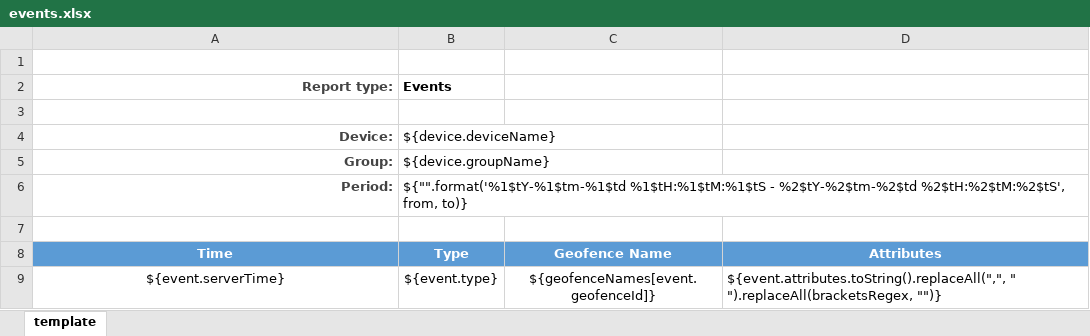
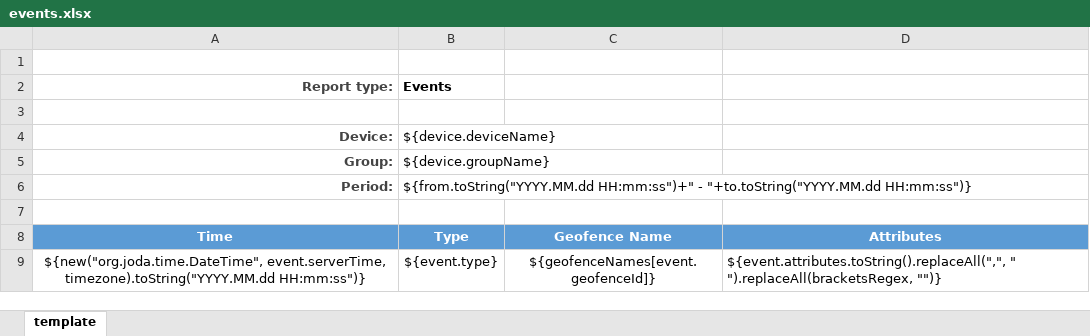
Before and after one commit to vitalidze/traccar, an Excel workbook: templates/export/events.xlsx, sheet template, drawn as a sheet; values as stored, in another font and other column widths than the file's, no borders; charts and pictures not drawn; the diff names each change by its address in the sheet, - before the commit and + after, or states it on an @@ line.

```diff
--- a/templates/export/events.xlsx (sheet template)
+++ b/templates/export/events.xlsx (sheet template)
-B6 (Events): ${"".format('%1$tY-%1$tm-%1$td %1$tH:%1$tM:%1$tS - %2$tY-%2$tm-%2$td %2$tH:%2$tM:%2$tS', from, to)}
+B6 (Events): ${from.toString("YYYY.MM.dd HH:mm:ss")+" - "+to.toString("YYYY.MM.dd HH:mm:ss")}
-A9 (Report type:): ${event.serverTime}
+A9 (Report type:): ${new("org.joda.time.DateTime", event.serverTime, timezone).toString("YYYY.MM.dd HH:mm:ss")}
```
Also changed, not shown: templates/export/route.xlsx, templates/export/summary.xlsx, 7 other files.
